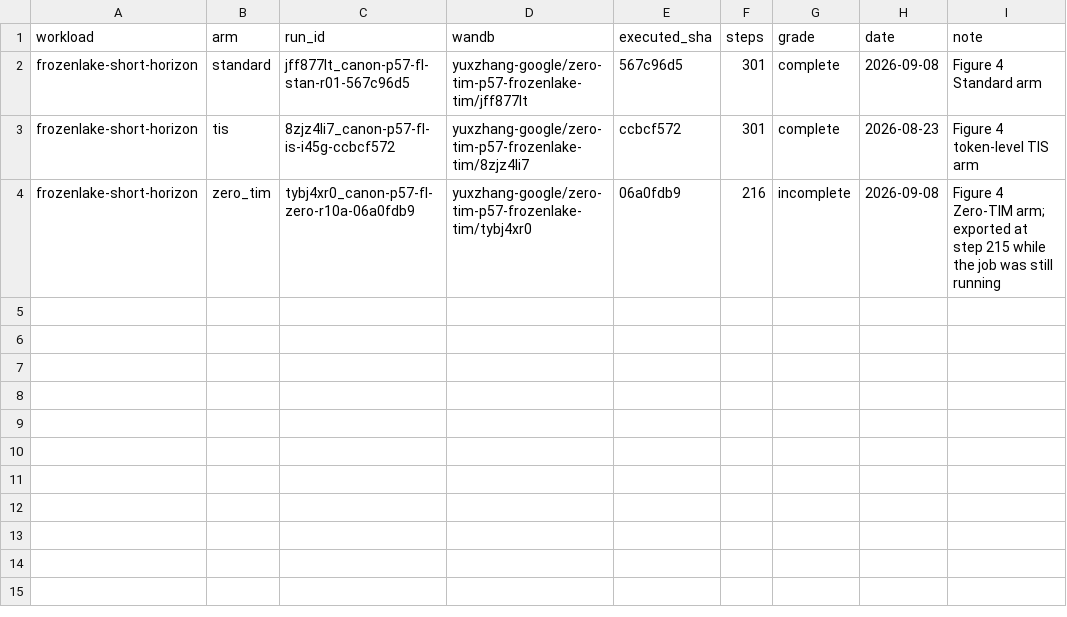
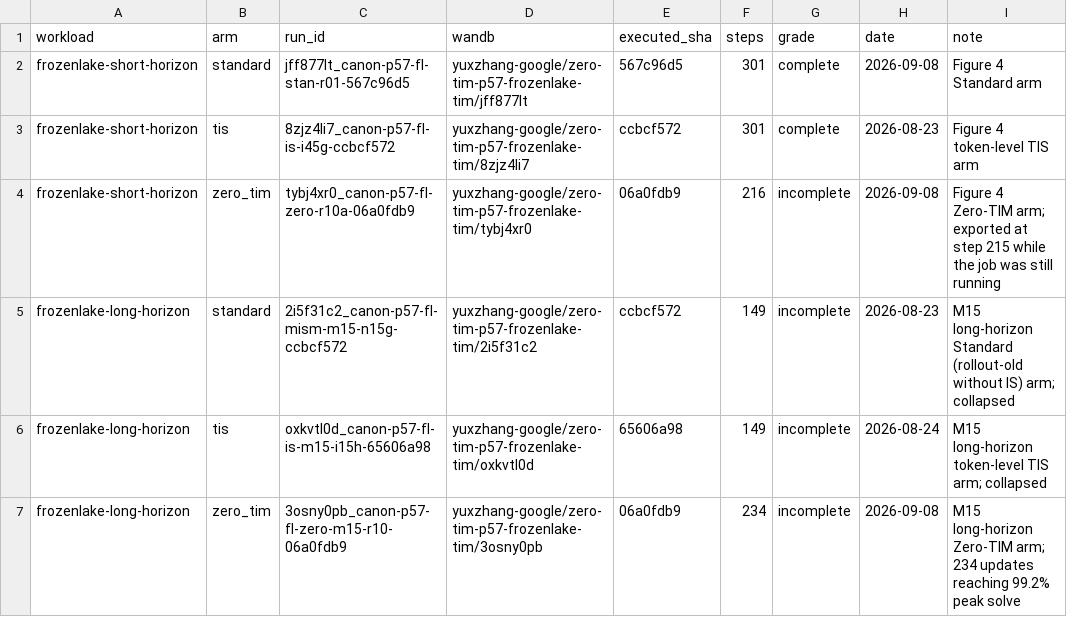
Before and after one commit to google/tunix, a TSV file: canon-zero-tim/results/RUNS.tsv, drawn as a sheet; the diff names each change by its address in the sheet, - before the commit and + after, or states it on an @@ line.

Commit message:
feat(results): add frozenlake-long-horizon three-arm exports and curves
Add complete 234-step M15 Zero-TIM export (3osny0pb), 149-step TIS export
(oxkvtl0d), and 149-step Standard rollout-old export (2i5f31c2) under
canon-zero-tim/results/frozenlake-long-horizon/, update RUNS.tsv, and
generate curves.svg and summary.csv.

TAG=agy
CONV=94af9720-af95-4534-8f73-f43308cb7196

```diff
--- a/canon-zero-tim/results/RUNS.tsv
+++ b/canon-zero-tim/results/RUNS.tsv
+row 5: frozenlake-long-horizon | standard | 2i5f31c2_canon-p57-fl-mism-m15-n15g-ccbcf572 | yuxzhang-google/zero-tim-p57-frozenlake-tim/2i5f31c2 | ccbcf572 | 149 | incomplete | 2026-08-23 | M15 long-horizon Standard (rollout-old without IS) arm; collapsed
+row 6: frozenlake-long-horizon | tis | oxkvtl0d_canon-p57-fl-is-m15-i15h-65606a98 | yuxzhang-google/zero-tim-p57-frozenlake-tim/oxkvtl0d | 65606a98 | 149 | incomplete | 2026-08-24 | M15 long-horizon token-level TIS arm; collapsed
+row 7: frozenlake-long-horizon | zero_tim | 3osny0pb_canon-p57-fl-zero-m15-r10-06a0fdb9 | yuxzhang-google/zero-tim-p57-frozenlake-tim/3osny0pb | 06a0fdb9 | 234 | incomplete | 2026-09-08 | M15 long-horizon Zero-TIM arm; 234 updates reaching 99.2% peak solve
```
Also changed, not shown: 12 other files.
